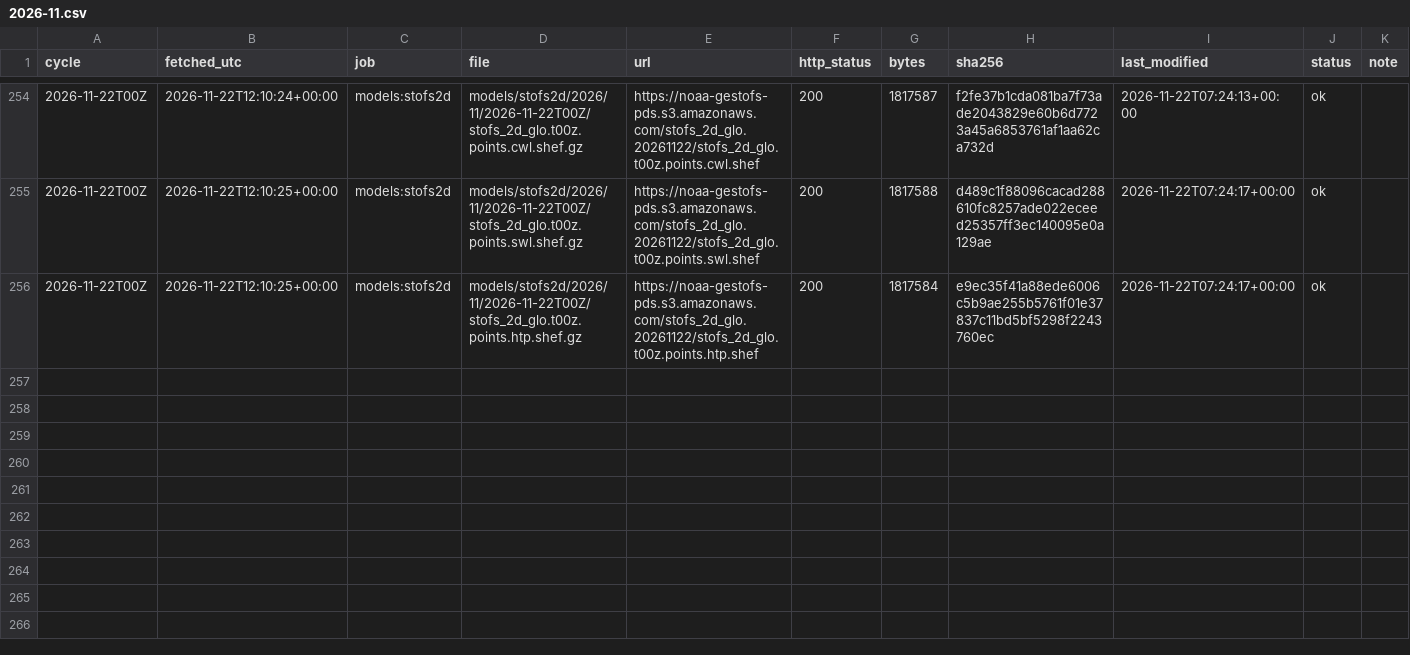
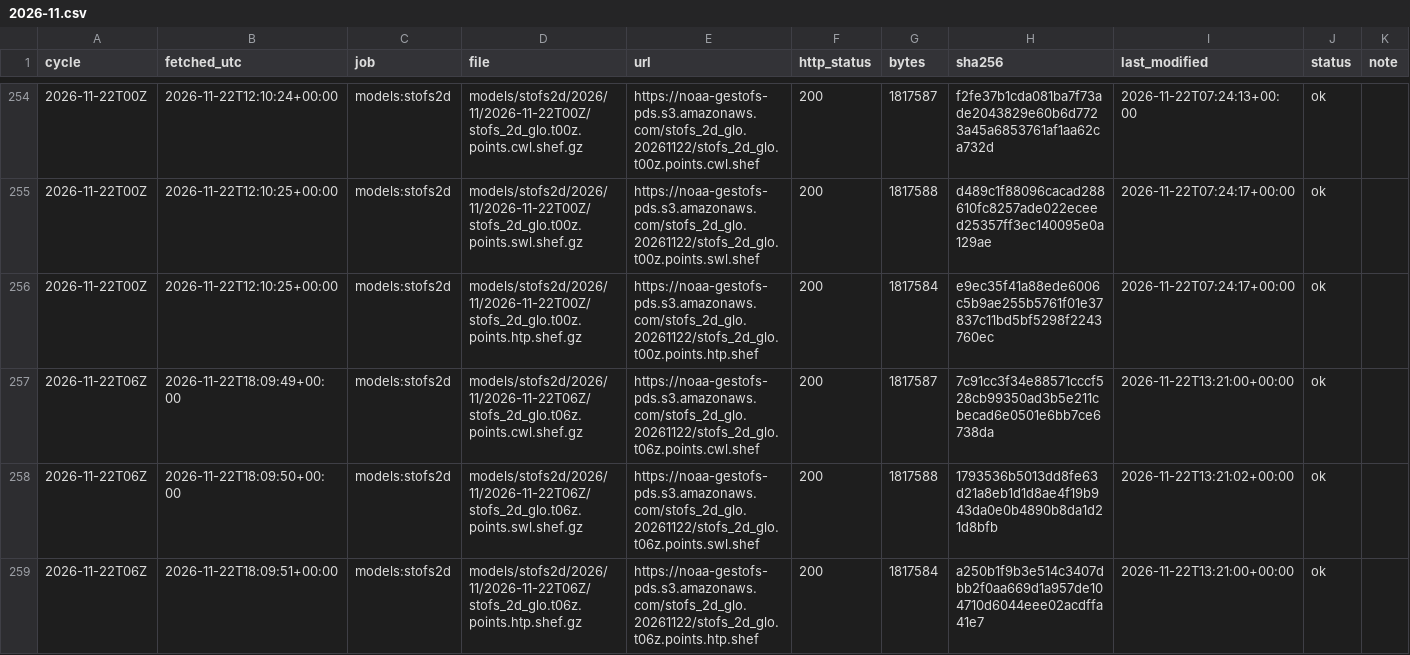
Before and after one commit to DerekLoftis/tidewatch_archive, a CSV file: data/index/models_stofs2d/2026-11.csv, drawn as a sheet; only a part is shown, gaps mark what is left out; rows hold the shown columns only; the diff names each change by its address in the sheet, - before the commit and + after, or states it on an @@ line.

```diff
--- a/data/index/models_stofs2d/2026-11.csv
+++ b/data/index/models_stofs2d/2026-11.csv
+row 257: 2026-11-22T06Z | 2026-11-22T18:09:49+00:00 | models:stofs2d | models/stofs2d/2026/11/2026-11-22T06Z/stofs_2d_glo.t06z.points.cwl.shef.gz | https://noaa-gestofs-pds.s3.amazonaws.com/stofs_2d_glo.20261122/stofs_2d_glo.t06z.points.cwl.shef | 200 | 1817587 | 7c91cc3f34e88571cccf528cb99350ad3b5e211cbecad6e0501e6bb7ce6738da | 2026-11-22T13:21:00+00:00 | ok
+row 258: 2026-11-22T06Z | 2026-11-22T18:09:50+00:00 | models:stofs2d | models/stofs2d/2026/11/2026-11-22T06Z/stofs_2d_glo.t06z.points.swl.shef.gz | https://noaa-gestofs-pds.s3.amazonaws.com/stofs_2d_glo.20261122/stofs_2d_glo.t06z.points.swl.shef | 200 | 1817588 | 1793536b5013dd8fe63d21a8eb1d1d8ae4f19b943da0e0b4890b8da1d21d8bfb | 2026-11-22T13:21:02+00:00 | ok
+row 259: 2026-11-22T06Z | 2026-11-22T18:09:51+00:00 | models:stofs2d | models/stofs2d/2026/11/2026-11-22T06Z/stofs_2d_glo.t06z.points.htp.shef.gz | https://noaa-gestofs-pds.s3.amazonaws.com/stofs_2d_glo.20261122/stofs_2d_glo.t06z.points.htp.shef | 200 | 1817584 | a250b1f9b3e514c3407dbb2f0aa669d1a957de104710d6044eee02acdffa41e7 | 2026-11-22T13:21:00+00:00 | ok
```
Also changed, not shown: data/index/models/2026-11.csv, data/index/models_cbofs/2026-11.csv, 8 other files.
